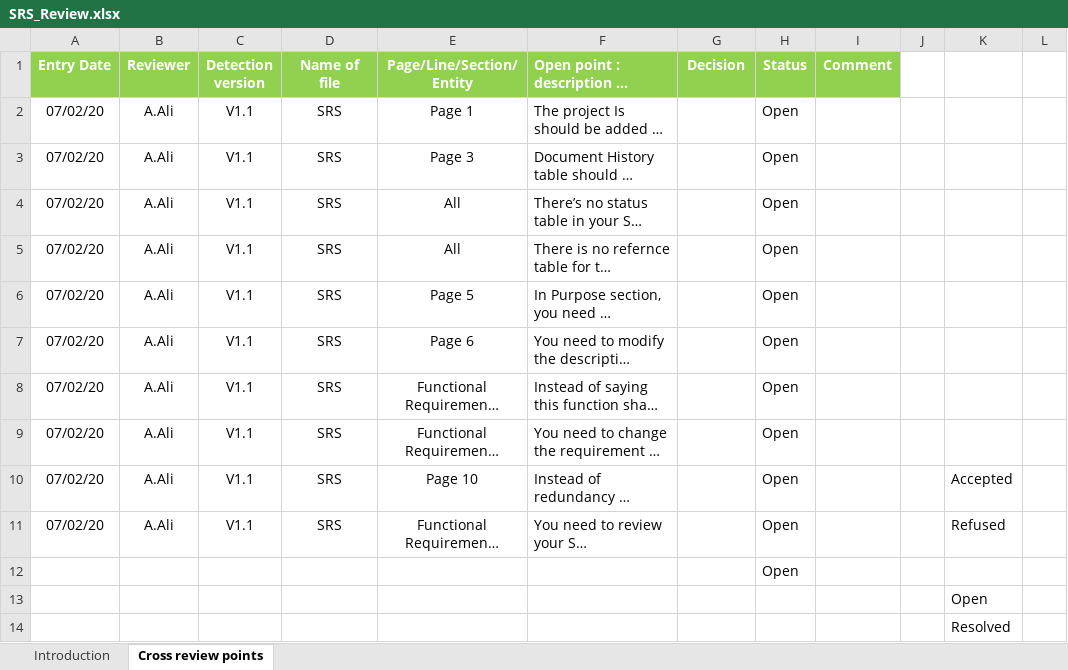
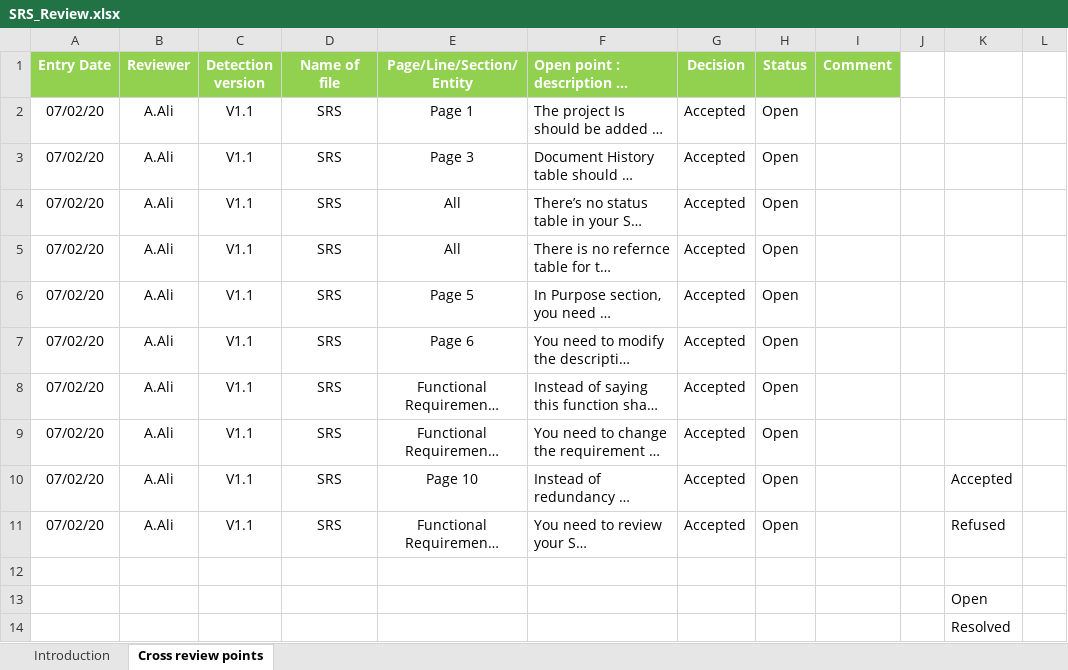
Before and after one commit to mostafamoh1236/GroupA_Electric_Blender-ITI-Intake40-, an Excel workbook: Software Specifications/SRS/SRS_Review.xlsx, sheet Cross review points, drawn as a sheet; only a part is shown; long unchanged cells end in …; values as stored, in another font and other column widths than the file's, no borders; conditional formats not drawn; the diff names each change by its address in the sheet, - before the commit and + after, or states it on an @@ line.

Commit message:
- Accepting the review points in the CYRS_review sheet - Accepting the review points in the HSI_review sheet - Accepting the review points in the SRS_review sheet - updating the Project plan document with the new tasks, estimated deadlines and who is assigned to each task
Signed-off-by: mostafamoh1236 <mostafamoh1236@gmail.com>

```diff
--- a/Software Specifications/SRS/SRS_Review.xlsx (sheet Cross review points)
+++ b/Software Specifications/SRS/SRS_Review.xlsx (sheet Cross review points)
-G2:G11 (Decision): (empty)
+G2:G11 (Decision): Accepted
-H12 (Status): Open
+H12 (Status): (empty)
```
Also changed, not shown: Input documents/CYRS/CYRS_Review.xlsx, Input documents/HSI/HSI_Review.xlsx, 1 other file.
